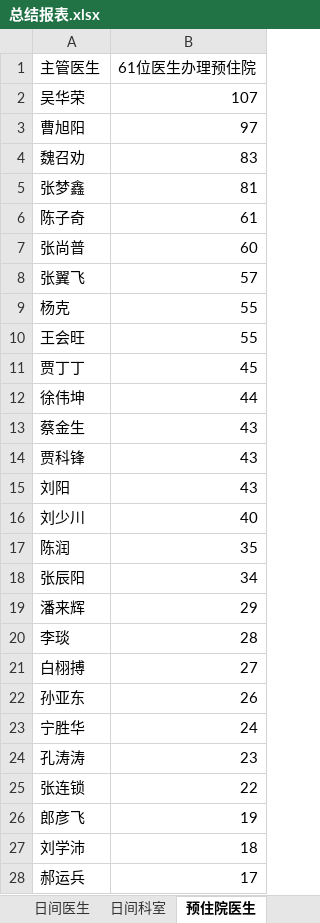
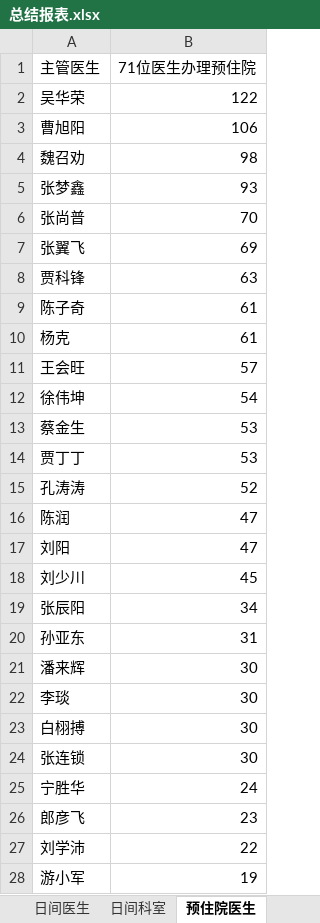
Before and after one commit to rainmyforest/gdp-dashboard-2, an Excel workbook: Data/总结报表.xlsx, sheet 预住院医生, drawn as a sheet; only a part is shown; the shorter side is filled out with more unchanged rows; values as stored, in another font and other column widths than the file's, no borders; removed rows and columns are numbered as before the commit, all else as after; the diff covers the shown part only; the diff names each change by its address in the sheet, - before the commit and + after, or states it on an @@ line.

```diff
--- a/Data/总结报表.xlsx (sheet 预住院医生)
+++ b/Data/总结报表.xlsx (sheet 预住院医生)
-B1: 61位医生办理预住院
+B1: 71位医生办理预住院
-B2 (71位医生办理预住院): 107
+B2 (71位医生办理预住院): 122
-B3 (71位医生办理预住院): 97
+B3 (71位医生办理预住院): 106
-B4 (71位医生办理预住院): 83
+B4 (71位医生办理预住院): 98
-B5 (71位医生办理预住院): 81
+B5 (71位医生办理预住院): 93
+row 6: 张尚普 | 70
+row 7: 张翼飞 | 69
+row 8: 贾科锋 | 63
-row 7: 张尚普 | 60
-row 8: 张翼飞 | 57
-B10 (71位医生办理预住院): 55
+B10 (71位医生办理预住院): 61
-B11 (71位医生办理预住院): 55
+B11 (71位医生办理预住院): 57
-row 11: 贾丁丁 | 45
-B12 (71位医生办理预住院): 44
+B12 (71位医生办理预住院): 54
-B13 (71位医生办理预住院): 43
+B13 (71位医生办理预住院): 53
-row 14: 贾科锋 | 43
+row 14: 贾丁丁 | 53
+row 15: 孔涛涛 | 52
+row 16: 陈润 | 47
-B17 (71位医生办理预住院): 43
+B17 (71位医生办理预住院): 47
-B18 (71位医生办理预住院): 40
+B18 (71位医生办理预住院): 45
-row 17: 陈润 | 35
+row 20: 孙亚东 | 31
-B21 (71位医生办理预住院): 29
+B21 (71位医生办理预住院): 30
-B22 (71位医生办理预住院): 28
+B22 (71位医生办理预住院): 30
-B23 (71位医生办理预住院): 27
+B23 (71位医生办理预住院): 30
-row 22: 孙亚东 | 26
+row 24: 张连锁 | 30
-row 24: 孔涛涛 | 23
-row 25: 张连锁 | 22
-B26 (71位医生办理预住院): 19
+B26 (71位医生办理预住院): 23
-B27 (71位医生办理预住院): 18
+B27 (71位医生办理预住院): 22
+row 28: 游小军 | 19
```
Also changed, not shown: 20 added rows, 11 removed rows, 4 moved rows and 8 edited cells elsewhere in this sheet, sheet 日间医生, sheet 日间科室, sheet 预住院科室, Data/异常值报告.xlsx, Data/待床日与住院天数.xlsx, 3 other files.
